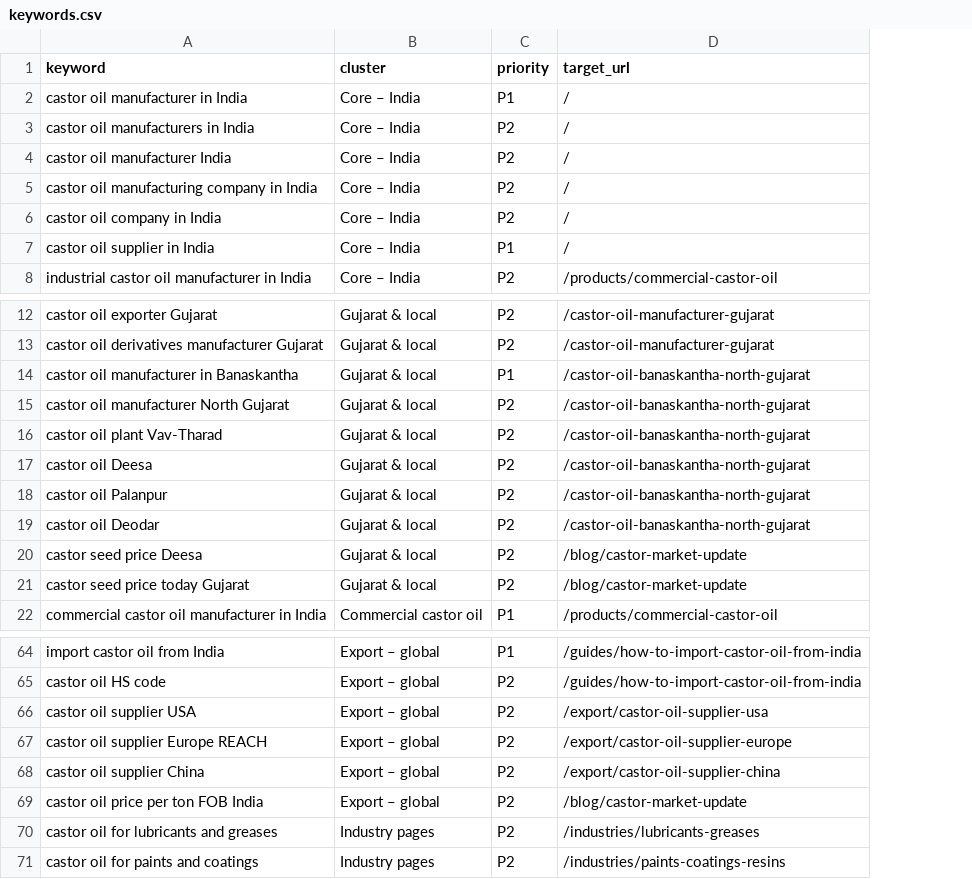
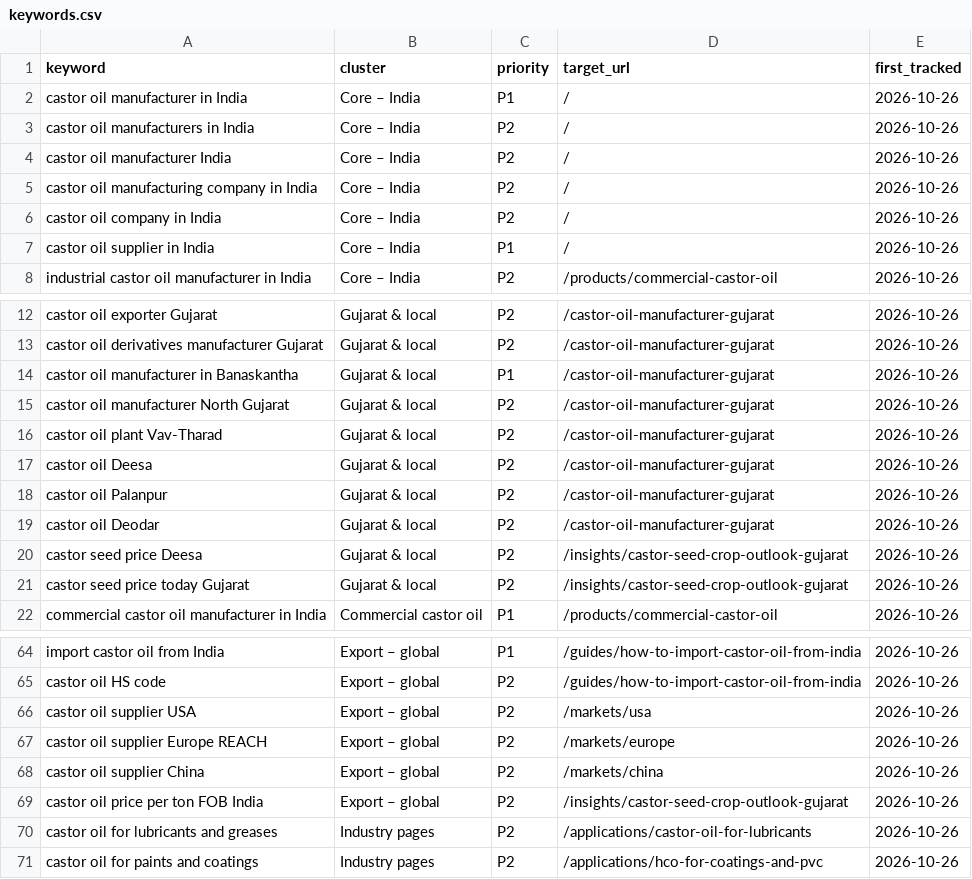
Before and after one commit to nagdevproducts-sys/nagdev-website, a CSV file: seo/keywords.csv, drawn as a sheet; only a part is shown, gaps mark what is left out; the diff covers the shown part only; the diff names each change by its address in the sheet, - before the commit and + after, or states it on an @@ line.

```diff
--- a/seo/keywords.csv
+++ b/seo/keywords.csv
+column E (first_tracked), rows 2-8: all 2026-10-26; rows 12-22: all 2026-10-26; rows 64-71: all 2026-10-26
-D14:D19 (target_url): /castor-oil-banaskantha-north-gujarat
+D14:D19 (target_url): /castor-oil-manufacturer-gujarat
-D20:D21 (target_url): /blog/castor-market-update
+D20:D21 (target_url): /insights/castor-seed-crop-outlook-gujarat
-D66 (target_url): /export/castor-oil-supplier-usa
+D66 (target_url): /markets/usa
-D67 (target_url): /export/castor-oil-supplier-europe
+D67 (target_url): /markets/europe
-D68 (target_url): /export/castor-oil-supplier-china
+D68 (target_url): /markets/china
-D69 (target_url): /blog/castor-market-update
+D69 (target_url): /insights/castor-seed-crop-outlook-gujarat
-D70 (target_url): /industries/lubricants-greases
+D70 (target_url): /applications/castor-oil-for-lubricants
-D71 (target_url): /industries/paints-coatings-resins
+D71 (target_url): /applications/hco-for-coatings-and-pvc
```
Also changed, not shown: 1 edited cell elsewhere in this file, seo/authority/outreach.csv, 9 other files.
